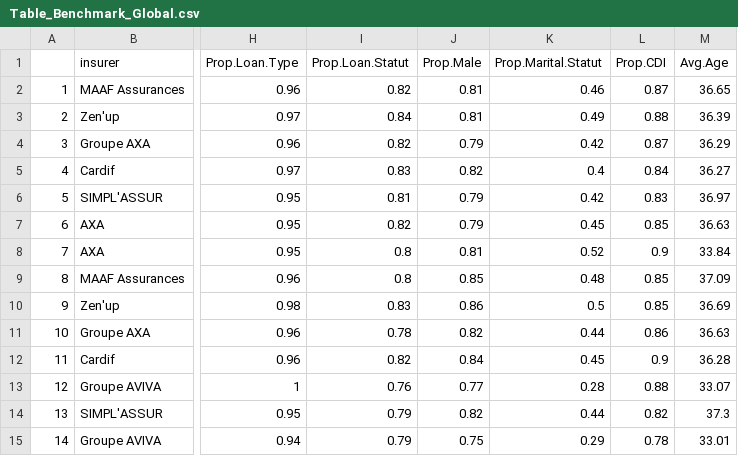
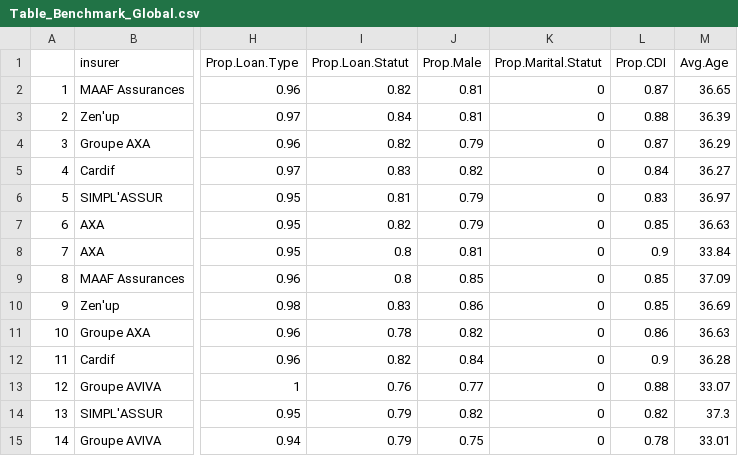
Before and after one commit to diordanovitch/Bellharra_Crawling_Code, a CSV file: Tables/Table_Benchmark_Global.csv, drawn as a sheet; only a part is shown, gaps mark what is left out; the diff names each change by its address in the sheet, - before the commit and + after, or states it on an @@ line.

```diff
--- a/Tables/Table_Benchmark_Global.csv
+++ b/Tables/Table_Benchmark_Global.csv
-K2 (Prop.Marital.Statut): 0.46
+K2 (Prop.Marital.Statut): 0
-K3 (Prop.Marital.Statut): 0.49
+K3 (Prop.Marital.Statut): 0
-K4 (Prop.Marital.Statut): 0.42
+K4 (Prop.Marital.Statut): 0
-K5 (Prop.Marital.Statut): 0.4
+K5 (Prop.Marital.Statut): 0
-K6 (Prop.Marital.Statut): 0.42
+K6 (Prop.Marital.Statut): 0
-K7 (Prop.Marital.Statut): 0.45
+K7 (Prop.Marital.Statut): 0
-K8 (Prop.Marital.Statut): 0.52
+K8 (Prop.Marital.Statut): 0
-K9 (Prop.Marital.Statut): 0.48
+K9 (Prop.Marital.Statut): 0
-K10 (Prop.Marital.Statut): 0.5
+K10 (Prop.Marital.Statut): 0
-K11 (Prop.Marital.Statut): 0.44
+K11 (Prop.Marital.Statut): 0
-K12 (Prop.Marital.Statut): 0.45
+K12 (Prop.Marital.Statut): 0
-K13 (Prop.Marital.Statut): 0.28
+K13 (Prop.Marital.Statut): 0
-K14 (Prop.Marital.Statut): 0.44
+K14 (Prop.Marital.Statut): 0
-K15 (Prop.Marital.Statut): 0.29
+K15 (Prop.Marital.Statut): 0
```
Also changed, not shown: Tables/Table_Age_All.csv, 8 other files.
